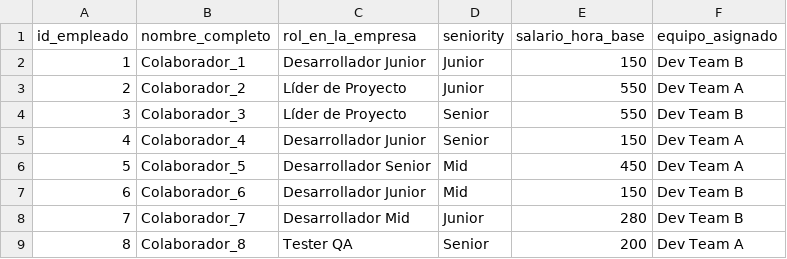
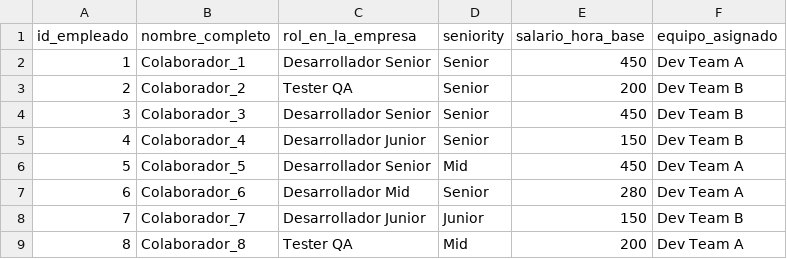
Before and after one commit to Kory24/BI-Final, a CSV file: Dim_Empleado.csv, drawn as a sheet.

```diff
--- a/Dim_Empleado.csv
+++ b/Dim_Empleado.csv
@@ -1,9 +1,9 @@
 id_empleado,nombre_completo,rol_en_la_empresa,seniority,salario_hora_base,equipo_asignado
-1,Colaborador_1,Desarrollador Junior,Junior,150,Dev Team B
-2,Colaborador_2,Líder de Proyecto,Junior,550,Dev Team A
-3,Colaborador_3,Líder de Proyecto,Senior,550,Dev Team B
-4,Colaborador_4,Desarrollador Junior,Senior,150,Dev Team A
+1,Colaborador_1,Desarrollador Senior,Senior,450,Dev Team A
+2,Colaborador_2,Tester QA,Senior,200,Dev Team B
+3,Colaborador_3,Desarrollador Senior,Senior,450,Dev Team B
+4,Colaborador_4,Desarrollador Junior,Senior,150,Dev Team B
 5,Colaborador_5,Desarrollador Senior,Mid,450,Dev Team A
-6,Colaborador_6,Desarrollador Junior,Mid,150,Dev Team B
-7,Colaborador_7,Desarrollador Mid,Junior,280,Dev Team B
-8,Colaborador_8,Tester QA,Senior,200,Dev Team A
+6,Colaborador_6,Desarrollador Mid,Senior,280,Dev Team A
+7,Colaborador_7,Desarrollador Junior,Junior,150,Dev Team B
+8,Colaborador_8,Tester QA,Mid,200,Dev Team A
```
Also changed, not shown: Dim_Cliente.csv, Dim_Proyecto.csv, 3 other files.
